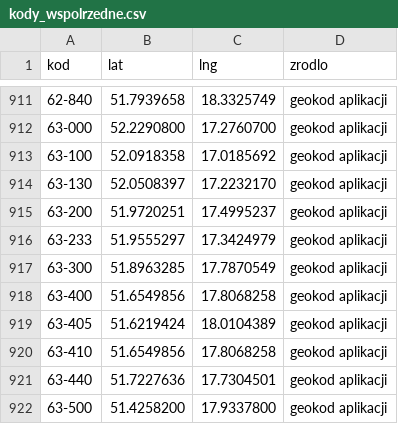
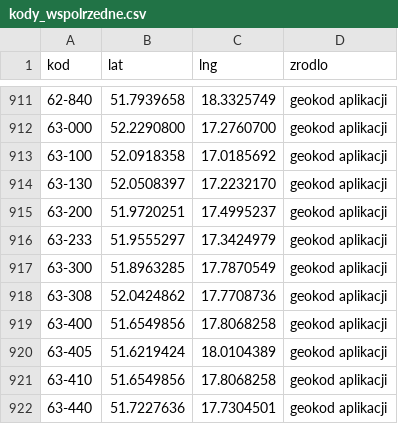
Before and after one commit to Jan563811/Planowanie-tras, a CSV file: kody_wspolrzedne.csv, drawn as a sheet; only a part is shown, gaps mark what is left out; the shorter side is filled out with more unchanged rows; the diff names each change by its address in the sheet, - before the commit and + after, or states it on an @@ line.

```diff
--- a/kody_wspolrzedne.csv
+++ b/kody_wspolrzedne.csv
+row 918: 63-308 | 52.0424862 | 17.7708736 | geokod aplikacji
```
Also changed, not shown: jakosc_geokodow.csv, mapa_adresow.csv, 1 other file.
